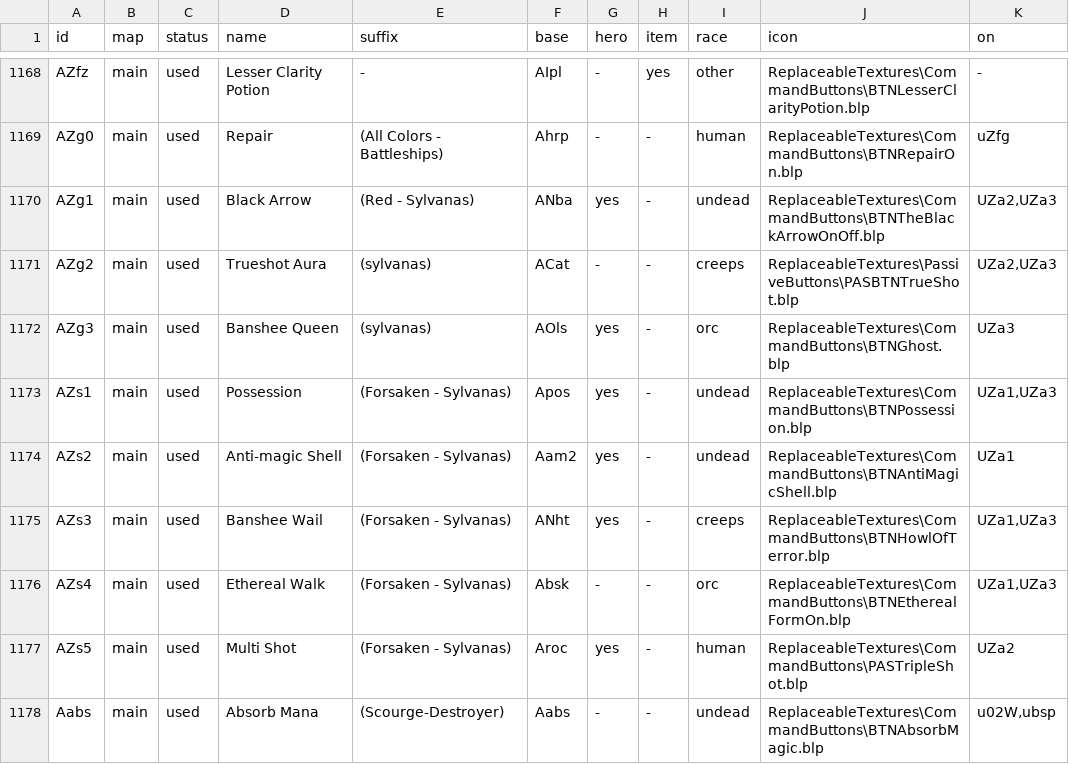
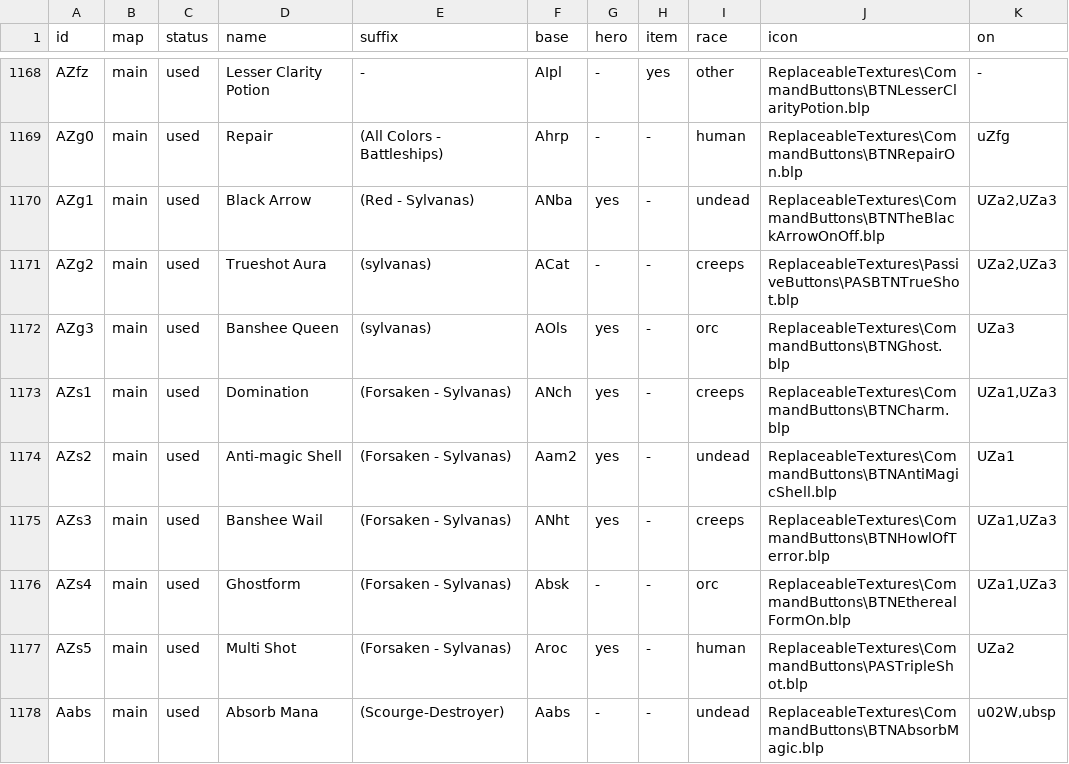
Before and after one commit to Unununiumwc3/Shattered-Legacies, a TSV file: src/WarcraftLegacies.Source/ShatteredLegacies/Content/abilities.tsv, drawn as a sheet; only a part is shown, gaps mark what is left out.

```diff
--- a/src/WarcraftLegacies.Source/ShatteredLegacies/Content/abilities.tsv
+++ b/src/WarcraftLegacies.Source/ShatteredLegacies/Content/abilities.tsv
@@ -1172,6 +1172,6 @@ AZg2	main	used	Trueshot Aura	(sylvanas)	ACat	-	-	creeps	ReplaceableTextures\Pass
 AZg3	main	used	Banshee Queen	(sylvanas)	AOls	yes	-	orc	ReplaceableTextures\CommandButtons\BTNGhost.blp	UZa3
-AZs1	main	used	Possession	(Forsaken - Sylvanas)	Apos	yes	-	undead	ReplaceableTextures\CommandButtons\BTNPossession.blp	UZa1,UZa3
+AZs1	main	used	Domination	(Forsaken - Sylvanas)	ANch	yes	-	creeps	ReplaceableTextures\CommandButtons\BTNCharm.blp	UZa1,UZa3
 AZs2	main	used	Anti-magic Shell	(Forsaken - Sylvanas)	Aam2	yes	-	undead	ReplaceableTextures\CommandButtons\BTNAntiMagicShell.blp	UZa1
 AZs3	main	used	Banshee Wail	(Forsaken - Sylvanas)	ANht	yes	-	creeps	ReplaceableTextures\CommandButtons\BTNHowlOfTerror.blp	UZa1,UZa3
-AZs4	main	used	Ethereal Walk	(Forsaken - Sylvanas)	Absk	-	-	orc	ReplaceableTextures\CommandButtons\BTNEtherealFormOn.blp	UZa1,UZa3
+AZs4	main	used	Ghostform	(Forsaken - Sylvanas)	Absk	-	-	orc	ReplaceableTextures\CommandButtons\BTNEtherealFormOn.blp	UZa1,UZa3
 AZs5	main	used	Multi Shot	(Forsaken - Sylvanas)	Aroc	yes	-	human	ReplaceableTextures\CommandButtons\PASTripleShot.blp	UZa2
```
Also changed, not shown: src/WarcraftLegacies.Source/ShatteredLegacies/Content/units.tsv, src/WarcraftLegacies.Source/ShatteredLegacies/Content/upgrades.tsv, 38 other files.
